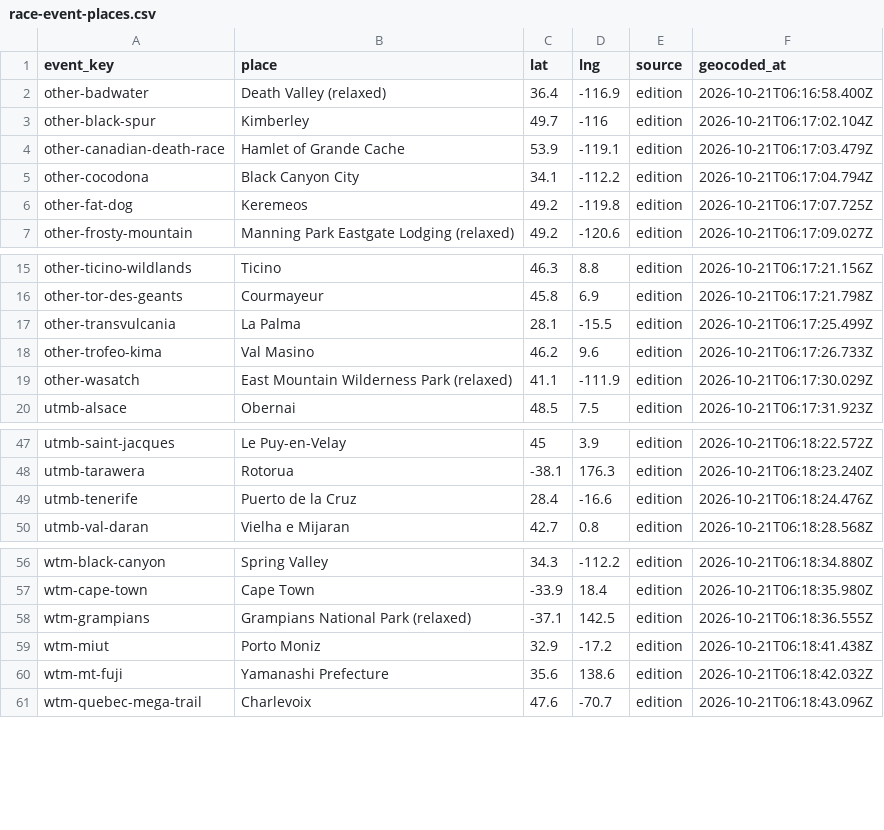
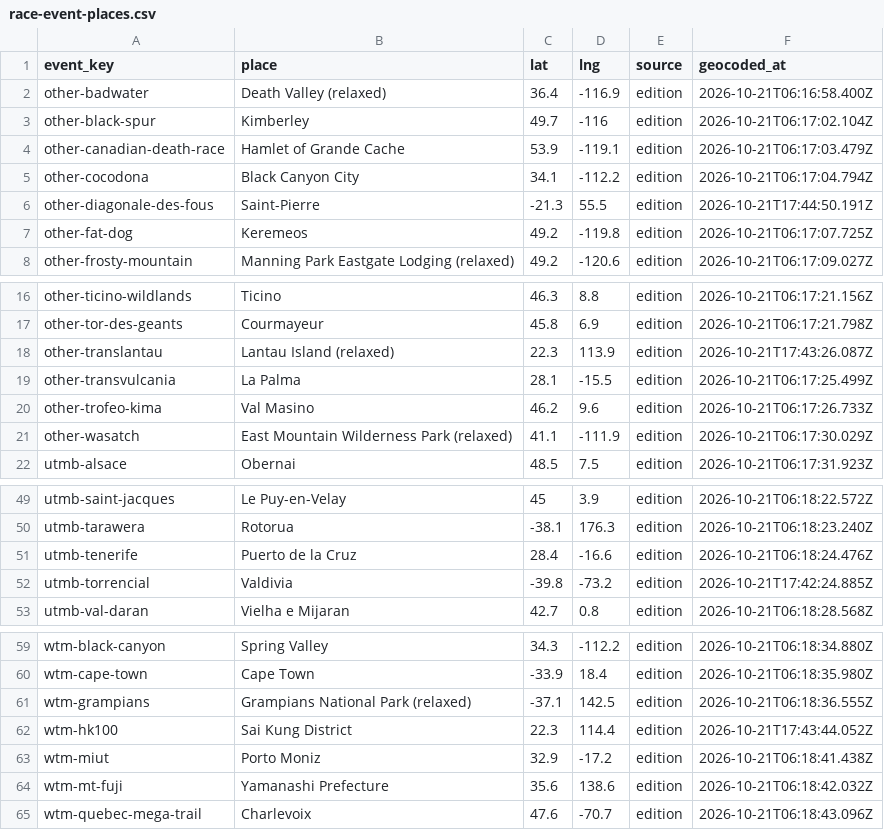
Before and after one commit to jackywxd/wildrunner.org-next, a CSV file: data/race-event-places.csv, drawn as a sheet; only a part is shown, gaps mark what is left out.

```diff
--- a/data/race-event-places.csv
+++ b/data/race-event-places.csv
@@ -5,2 +5,3 @@ other-canadian-death-race,Hamlet of Grande Cache,53.9,-119.1,edition,2026-10-21T
 other-cocodona,Black Canyon City,34.1,-112.2,edition,2026-10-21T06:17:04.794Z
+other-diagonale-des-fous,Saint-Pierre,-21.3,55.5,edition,2026-10-21T17:44:50.191Z
 other-fat-dog,Keremeos,49.2,-119.8,edition,2026-10-21T06:17:07.725Z
@@ -16,2 +17,3 @@ other-ticino-wildlands,Ticino,46.3,8.8,edition,2026-10-21T06:17:21.156Z
 other-tor-des-geants,Courmayeur,45.8,6.9,edition,2026-10-21T06:17:21.798Z
+other-translantau,Lantau Island (relaxed),22.3,113.9,edition,2026-10-21T17:43:26.087Z
 other-transvulcania,La Palma,28.1,-15.5,edition,2026-10-21T06:17:25.499Z
@@ -49,2 +51,3 @@ utmb-tarawera,Rotorua,-38.1,176.3,edition,2026-10-21T06:18:23.240Z
 utmb-tenerife,Puerto de la Cruz,28.4,-16.6,edition,2026-10-21T06:18:24.476Z
+utmb-torrencial,Valdivia,-39.8,-73.2,edition,2026-10-21T17:42:24.885Z
 utmb-val-daran,Vielha e Mijaran,42.7,0.8,edition,2026-10-21T06:18:28.568Z
@@ -58,2 +61,3 @@ wtm-cape-town,Cape Town,-33.9,18.4,edition,2026-10-21T06:18:35.980Z
 wtm-grampians,Grampians National Park (relaxed),-37.1,142.5,edition,2026-10-21T06:18:36.555Z
+wtm-hk100,Sai Kung District,22.3,114.4,edition,2026-10-21T17:43:44.052Z
 wtm-miut,Porto Moniz,32.9,-17.2,edition,2026-10-21T06:18:41.438Z
```
Also changed, not shown: data/race-events.csv, 5 other files.
